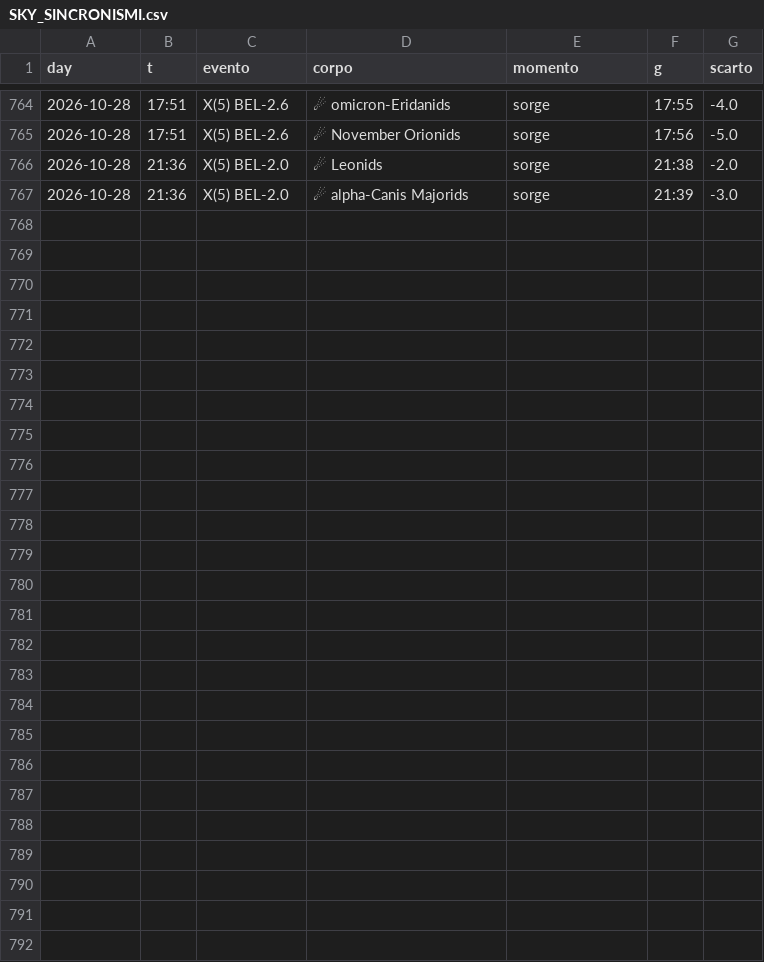
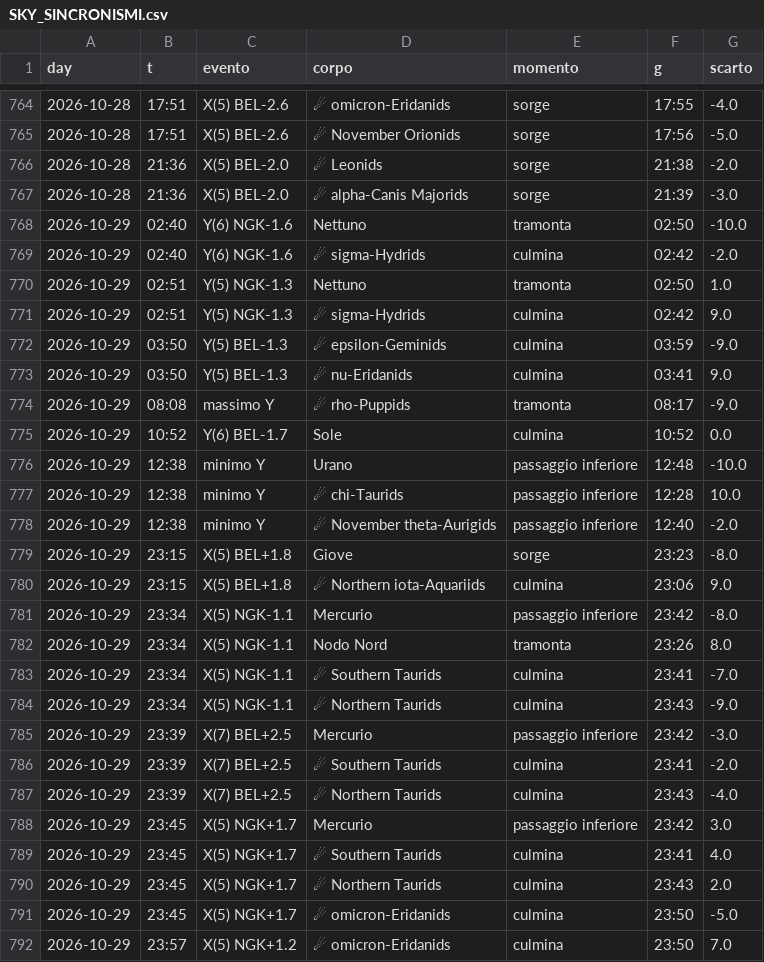
Before and after one commit to lake-dot/SDSky33038, a CSV file: data/days/SKY_SINCRONISMI.csv, drawn as a sheet; only a part is shown, gaps mark what is left out.

```diff
--- a/data/days/SKY_SINCRONISMI.csv
+++ b/data/days/SKY_SINCRONISMI.csv
@@ -767 +767,26 @@ day,t,evento,corpo,momento,g,scarto
 2026-10-28,21:36,X(5) BEL-2.0,☄ alpha-Canis Majorids,sorge,21:39,-3.0
+2026-10-29,02:40,Y(6) NGK-1.6,Nettuno,tramonta,02:50,-10.0
+2026-10-29,02:40,Y(6) NGK-1.6,☄ sigma-Hydrids,culmina,02:42,-2.0
+2026-10-29,02:51,Y(5) NGK-1.3,Nettuno,tramonta,02:50,1.0
+2026-10-29,02:51,Y(5) NGK-1.3,☄ sigma-Hydrids,culmina,02:42,9.0
+2026-10-29,03:50,Y(5) BEL-1.3,☄ epsilon-Geminids,culmina,03:59,-9.0
+2026-10-29,03:50,Y(5) BEL-1.3,☄ nu-Eridanids,culmina,03:41,9.0
+2026-10-29,08:08,massimo Y,☄ rho-Puppids,tramonta,08:17,-9.0
+2026-10-29,10:52,Y(6) BEL-1.7,Sole,culmina,10:52,0.0
+2026-10-29,12:38,minimo Y,Urano,passaggio inferiore,12:48,-10.0
+2026-10-29,12:38,minimo Y,☄ chi-Taurids,passaggio inferiore,12:28,10.0
+2026-10-29,12:38,minimo Y,☄ November theta-Aurigids,passaggio inferiore,12:40,-2.0
+2026-10-29,23:15,X(5) BEL+1.8,Giove,sorge,23:23,-8.0
+2026-10-29,23:15,X(5) BEL+1.8,☄ Northern iota-Aquariids,culmina,23:06,9.0
+2026-10-29,23:34,X(5) NGK-1.1,Mercurio,passaggio inferiore,23:42,-8.0
+2026-10-29,23:34,X(5) NGK-1.1,Nodo Nord,tramonta,23:26,8.0
+2026-10-29,23:34,X(5) NGK-1.1,☄ Southern Taurids,culmina,23:41,-7.0
+2026-10-29,23:34,X(5) NGK-1.1,☄ Northern Taurids,culmina,23:43,-9.0
+2026-10-29,23:39,X(7) BEL+2.5,Mercurio,passaggio inferiore,23:42,-3.0
+2026-10-29,23:39,X(7) BEL+2.5,☄ Southern Taurids,culmina,23:41,-2.0
+2026-10-29,23:39,X(7) BEL+2.5,☄ Northern Taurids,culmina,23:43,-4.0
+2026-10-29,23:45,X(5) NGK+1.7,Mercurio,passaggio inferiore,23:42,3.0
+2026-10-29,23:45,X(5) NGK+1.7,☄ Southern Taurids,culmina,23:41,4.0
+2026-10-29,23:45,X(5) NGK+1.7,☄ Northern Taurids,culmina,23:43,2.0
+2026-10-29,23:45,X(5) NGK+1.7,☄ omicron-Eridanids,culmina,23:50,-5.0
+2026-10-29,23:57,X(5) NGK+1.2,☄ omicron-Eridanids,culmina,23:50,7.0
```
Also changed, not shown: data/days/SKY_EVENTI.csv, data/days/SKY_MARKER.csv, 9 other files.
